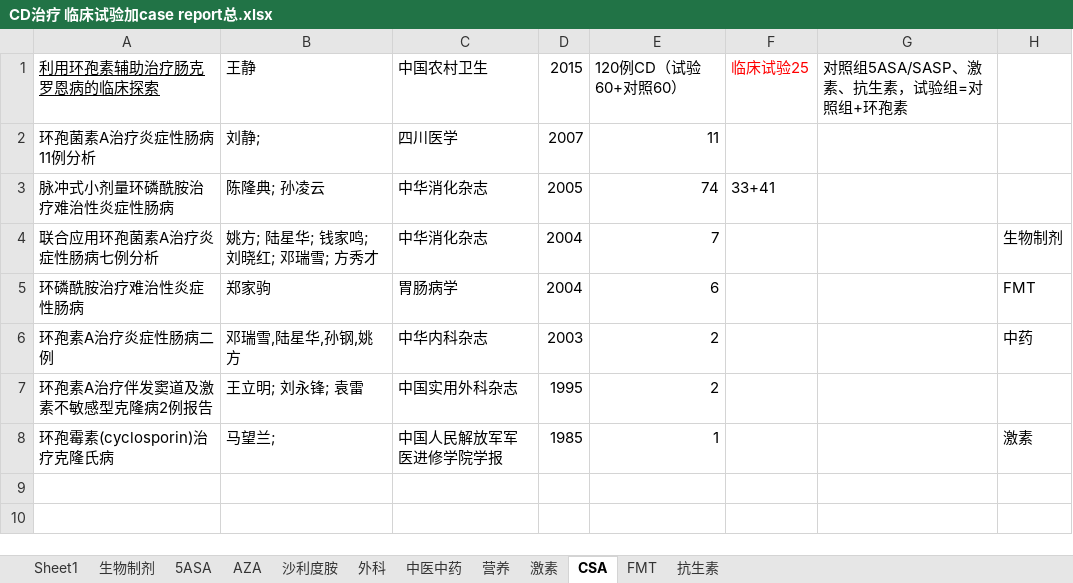
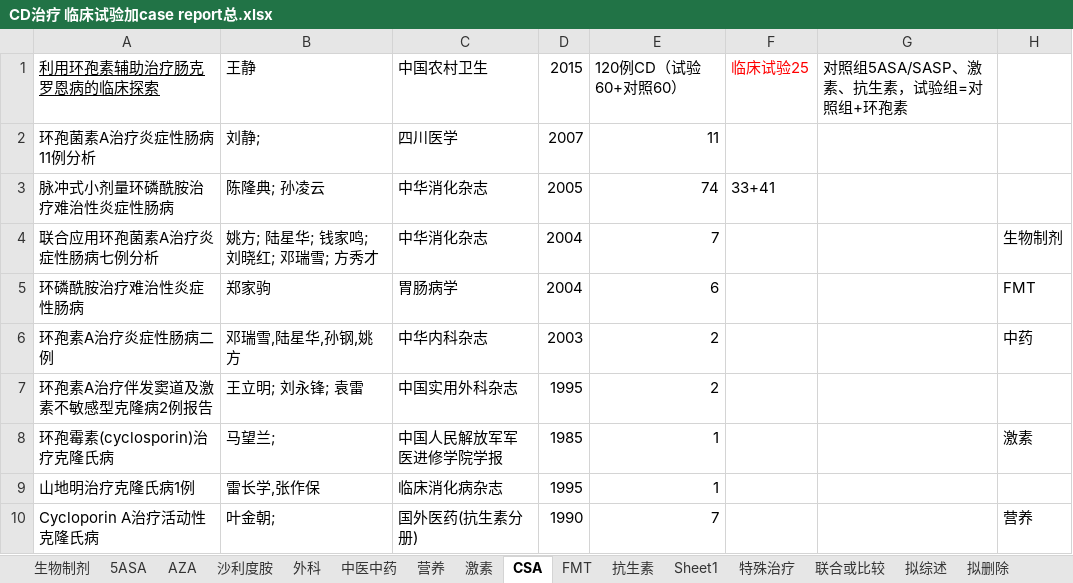
Before and after one commit to minzhu1929/-, an Excel workbook: CD治疗 临床试验加case report总.xlsx, sheet CSA, drawn as a sheet; values as stored, in another font and other column widths than the file's, no borders; conditional formats not drawn; the diff names each change by its address in the sheet, - before the commit and + after, or states it on an @@ line.

```diff
--- a/CD治疗 临床试验加case report总.xlsx (sheet CSA)
+++ b/CD治疗 临床试验加case report总.xlsx (sheet CSA)
+sheet tab: 特殊治疗
+sheet tab: 联合或比较
+sheet tab: 拟综述
+sheet tab: 拟删除
@@ sheet tab order changed: 生物制剂 | 5ASA | AZA | 沙利度胺 | 外科 | 中医中药 | 营养 | 激素 | CSA | FMT | 抗生素 | Sheet1 | 特殊治疗 | 联合或比较 | 拟综述 | 拟删除 @@
+row 9: 山地明治疗克隆氏病1例 | 雷长学,张作保 | 临床消化病杂志 | 1995 | 1
+row 10: Cycloporin A治疗活动性克隆氏病 | 叶金朝; | 国外医药(抗生素分册) | 1990 | 7 |  |  | 营养
```
Also changed, not shown: sheet Sheet1, sheet 外科, sheet 中医中药, sheet 生物制剂, sheet 抗生素, sheet AZA, 1 more sheet, charts or pictures.
